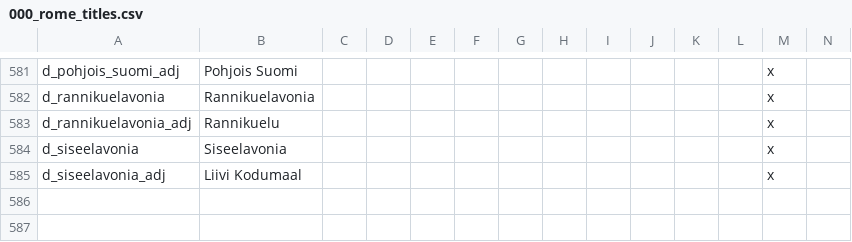
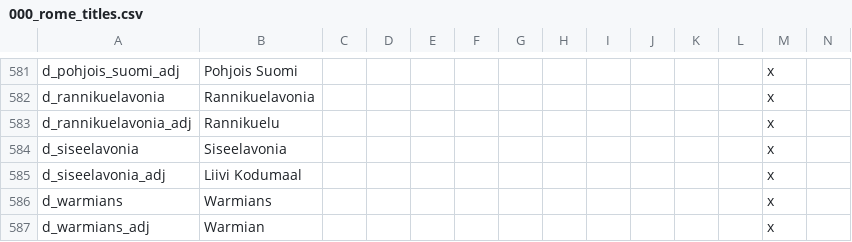
Before and after one commit to Ofaloaf/RomeMustDie, a CSV file: RomeMustDie/localisation/000_rome_titles.csv, drawn as a sheet; only a part is shown, gaps mark what is left out; rows hold the shown columns only; the diff names each change by its address in the sheet, - before the commit and + after, or states it on an @@ line.

```diff
--- a/RomeMustDie/localisation/000_rome_titles.csv
+++ b/RomeMustDie/localisation/000_rome_titles.csv
+row 586: d_warmians | Warmians |  |  |  |  |  |  |  |  |  |  | x
+row 587: d_warmians_adj | Warmian |  |  |  |  |  |  |  |  |  |  | x
```
Also changed, not shown: 17 other files.
